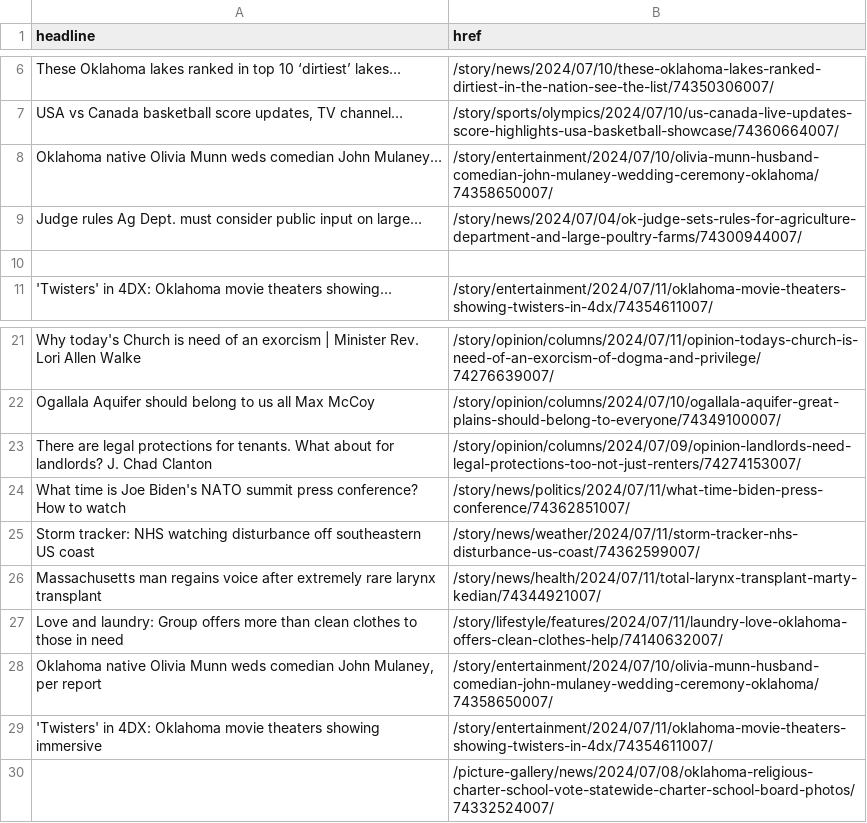
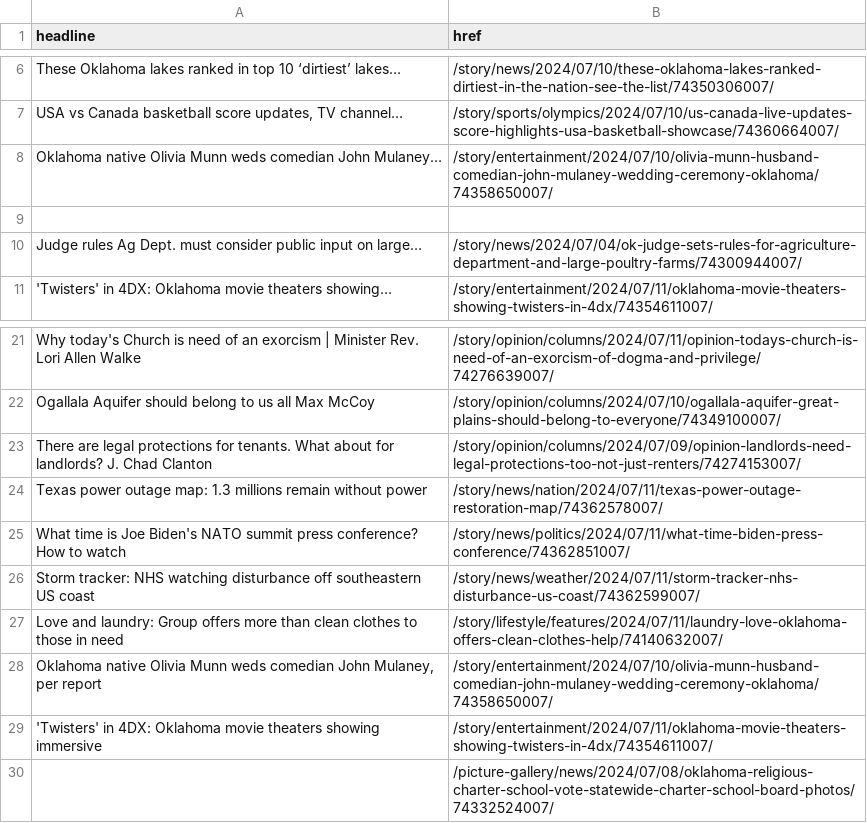
Before and after one commit to jessieblaeser/auto-scraper, a CSV file: oklahoman.csv, drawn as a sheet; only a part is shown, gaps mark what is left out.

```diff
--- a/oklahoman.csv
+++ b/oklahoman.csv
@@ -8,4 +8,4 @@ These Oklahoma lakes ranked in top 10 ‘dirtiest’ lakes…,/story/news/2024/0
 Oklahoma native Olivia Munn weds comedian John Mulaney…,/story/entertainment/2024/07/10/olivia-munn-husband-comedian-john-mulaney-wedding-ceremony-oklahoma/74358650007/
+,
 Judge rules Ag Dept. must consider public input on large…,/story/news/2024/07/04/ok-judge-sets-rules-for-agriculture-department-and-large-poultry-farms/74300944007/
-,
 'Twisters' in 4DX: Oklahoma movie theaters showing…,/story/entertainment/2024/07/11/oklahoma-movie-theaters-showing-twisters-in-4dx/74354611007/
@@ -23,5 +23,5 @@ Ogallala Aquifer should belong to us all Max McCoy,/story/opinion/columns/2024/
 There are legal protections for tenants. What about for landlords? J. Chad Clanton,/story/opinion/columns/2024/07/09/opinion-landlords-need-legal-protections-too-not-just-renters/74274153007/
+Texas power outage map: 1.3 millions remain without power,/story/news/nation/2024/07/11/texas-power-outage-restoration-map/74362578007/
 What time is Joe Biden's NATO summit press conference? How to watch,/story/news/politics/2024/07/11/what-time-biden-press-conference/74362851007/
 Storm tracker: NHS watching disturbance off southeastern US coast,/story/news/weather/2024/07/11/storm-tracker-nhs-disturbance-us-coast/74362599007/
-Massachusetts man regains voice after extremely rare larynx transplant,/story/news/health/2024/07/11/total-larynx-transplant-marty-kedian/74344921007/
 Love and laundry: Group offers more than clean clothes to those in need,/story/lifestyle/features/2024/07/11/laundry-love-oklahoma-offers-clean-clothes-help/74140632007/
```
